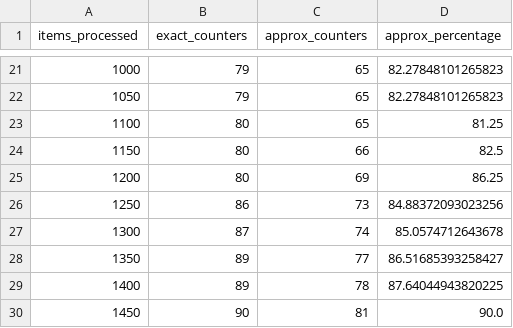
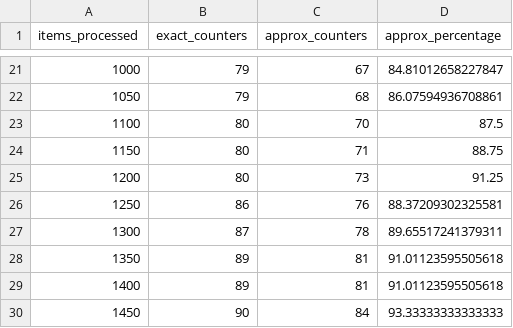
Before and after one commit to spraxx/data-stream-frequency-analysis, a CSV file: results/memory_growth.csv, drawn as a sheet; only a part is shown, gaps mark what is left out; the diff covers the shown part only.

```diff
--- a/results/memory_growth.csv
+++ b/results/memory_growth.csv
@@ -21,10 +21,10 @@ items_processed,exact_counters,approx_counters,approx_percentage
-1000,79,65,82.27848101265823
-1050,79,65,82.27848101265823
-1100,80,65,81.25
-1150,80,66,82.5
-1200,80,69,86.25
-1250,86,73,84.88372093023256
-1300,87,74,85.0574712643678
-1350,89,77,86.51685393258427
-1400,89,78,87.64044943820225
-1450,90,81,90.0
+1000,79,67,84.81012658227847
+1050,79,68,86.07594936708861
+1100,80,70,87.5
+1150,80,71,88.75
+1200,80,73,91.25
+1250,86,76,88.37209302325581
+1300,87,78,89.65517241379311
+1350,89,81,91.01123595505618
+1400,89,81,91.01123595505618
+1450,90,84,93.33333333333333
```
Also changed, not shown: 32 edited cells elsewhere in this file, results/approximate_counter_stats.csv, results/approximate_counter_top10.csv, 6 other files.
